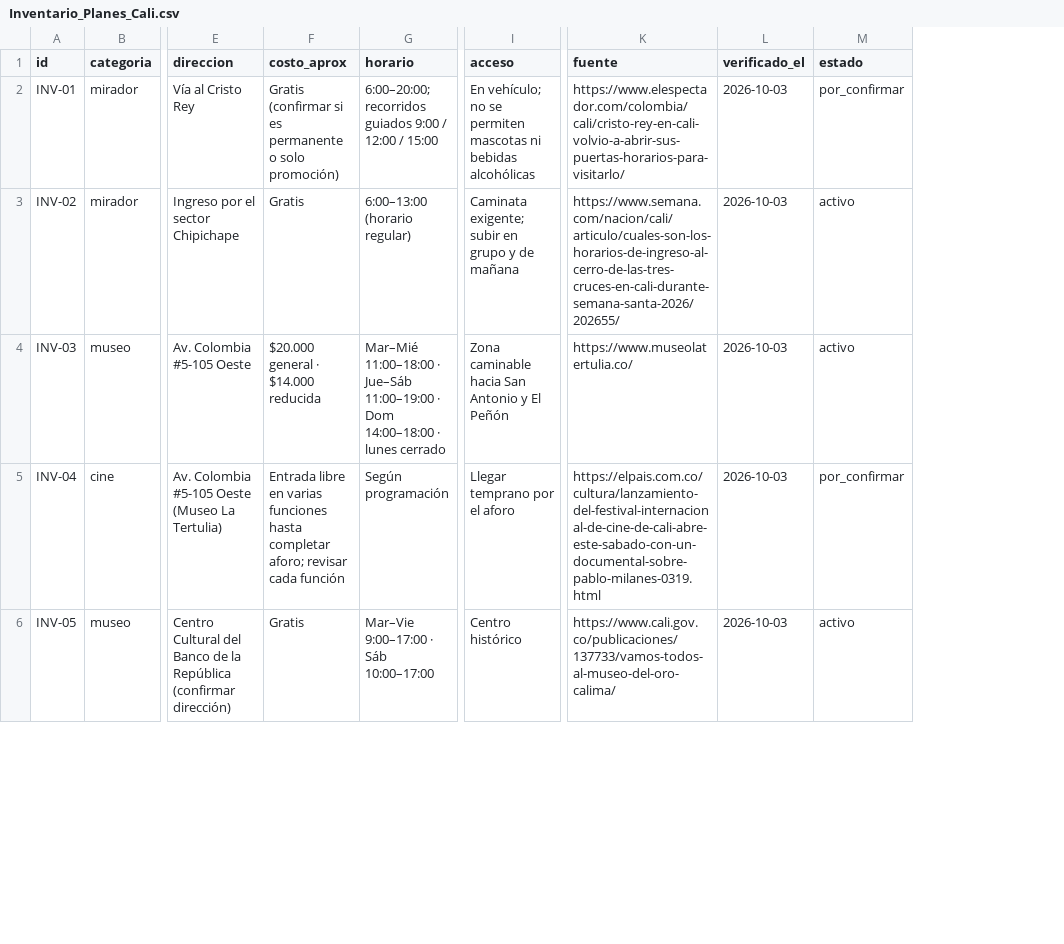
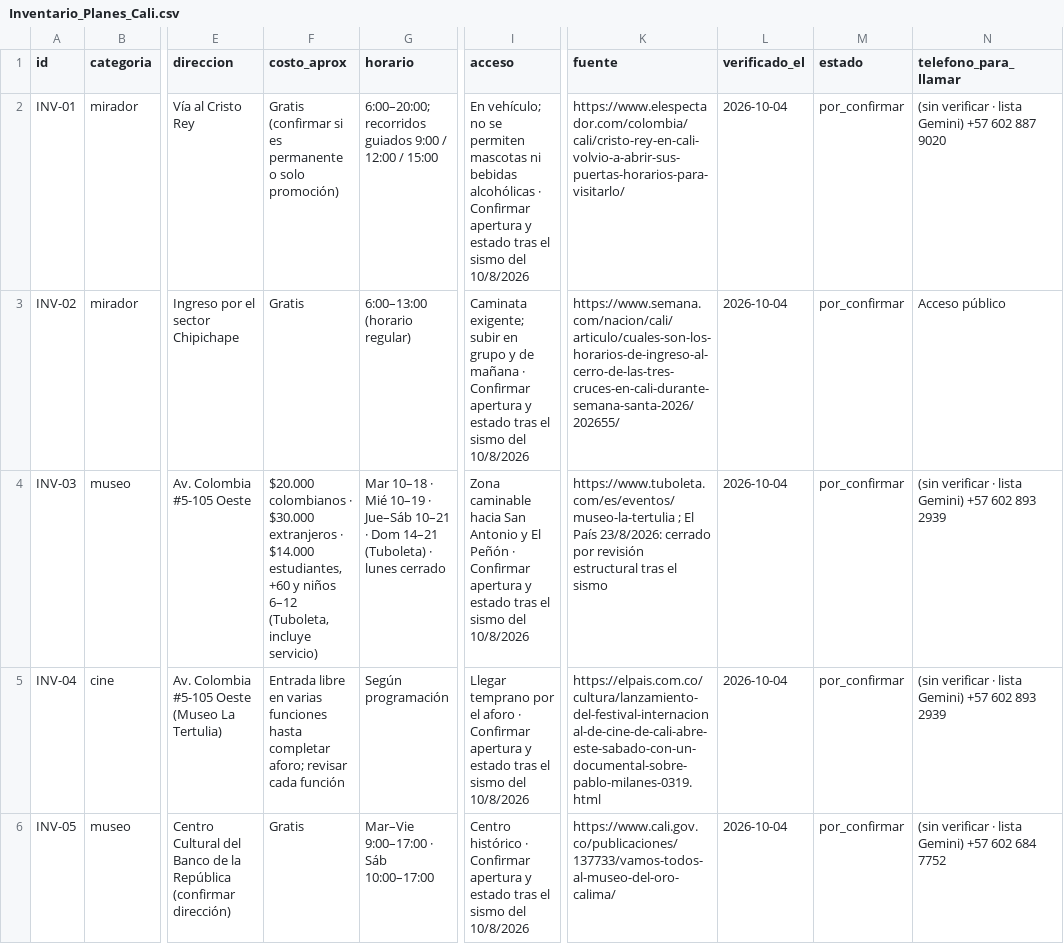
Before and after one commit to josebdiaz/sintonia-piloto, a CSV file: datos/Inventario_Planes_Cali.csv, drawn as a sheet; only a part is shown, gaps mark what is left out; the diff covers the shown part only; the diff names each change by its address in the sheet, - before the commit and + after, or states it on an @@ line.

Commit message:
feat(backend): backend 2.2.2 e inventario v2
Teléfono para la ronda de llamadas, cambio de canal (marcar_failover). Inventario de 27 lugares tras el sismo del 10/8.

```diff
--- a/datos/Inventario_Planes_Cali.csv
+++ b/datos/Inventario_Planes_Cali.csv
+column N (telefono_para_llamar), rows 2-6: (sin verificar · lista Gemini) +57 602 887 9020 | Acceso público | (sin verificar · lista Gemini) +57 602 893 2939 | (sin verificar · lista Gemini) +57 602 893 2939 | (sin verificar · lista Gemini) +57 602 684 7752
-I2 (acceso): …bebidas alcohólicas
+I2 (acceso): …bebidas alcohólicas · Confirmar apertura y estado tras el sismo del 10/8/2026
-L2:L6 (verificado_el): 2026-10-03
+L2:L6 (verificado_el): 2026-10-04
-I3 (acceso): …de mañana
+I3 (acceso): …de mañana · Confirmar apertura y estado tras el sismo del 10/8/2026
-M3:M4 (estado): activo
+M3:M4 (estado): por_confirmar
-F4 (costo_aprox): $20.000 general · $14.000 reducida
+F4 (costo_aprox): $20.000 colombianos · $30.000 extranjeros · $14.000 estudiantes, +60 y niños 6–12 (Tuboleta, incluye servicio)
-G4 (horario): Mar–Mié 11:00–18:00 · Jue–Sáb 11:00–19:00 · Dom 14:00–18:00 · lunes…
+G4 (horario): Mar 10–18 · Mié 10–19 · Jue–Sáb 10–21 · Dom 14–21 (Tuboleta) · lunes…
-I4 (acceso): …El Peñón
+I4 (acceso): …El Peñón · Confirmar apertura y estado tras el sismo del 10/8/2026
-K4 (fuente): https://www.museolatertulia.co/
+K4 (fuente): https://www.tuboleta.com/es/eventos/museo-la-tertulia ; El País 23/8/2026: cerrado por revisión estructural tras el sismo
-I5 (acceso): …el aforo
+I5 (acceso): …el aforo · Confirmar apertura y estado tras el sismo del 10/8/2026
-I6 (acceso): Centro histórico
+I6 (acceso): Centro histórico · Confirmar apertura y estado tras el sismo del 10/8/2026
-M6 (estado): activo
+M6 (estado): por_confirmar
```
Also changed, not shown: 5 added rows and 53 edited cells elsewhere in this file, 1 other file.
